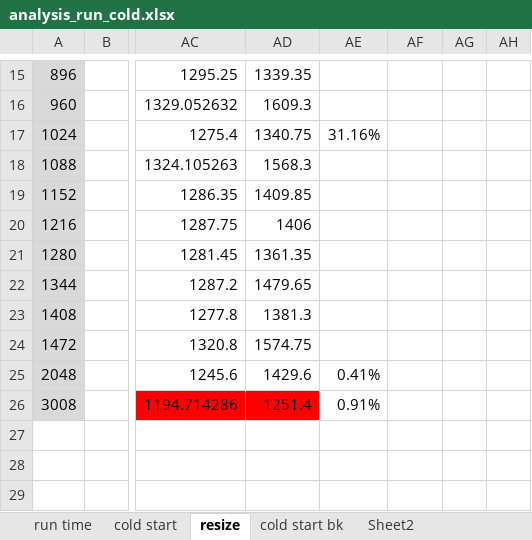
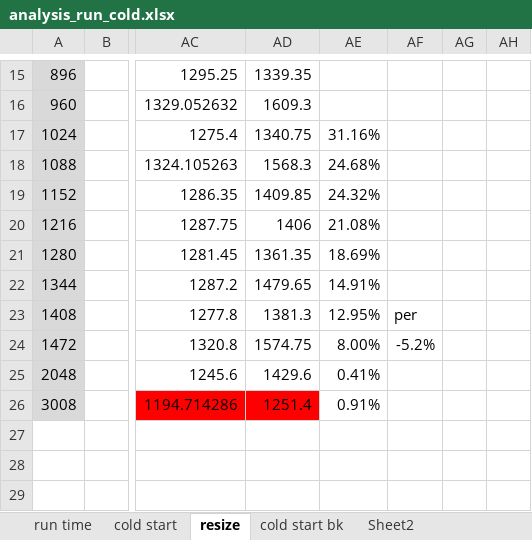
Before and after one commit to pacslab/serverless-iot-deployment, an Excel workbook: experiments/lambda/analysis_run_cold.xlsx, sheet resize, drawn as a sheet; only a part is shown, gaps mark what is left out; values as stored, in another font and other column widths than the file's, no borders; charts and pictures not drawn; the diff names each change by its address in the sheet, - before the commit and + after, or states it on an @@ line.

```diff
--- a/experiments/lambda/analysis_run_cold.xlsx (sheet resize)
+++ b/experiments/lambda/analysis_run_cold.xlsx (sheet resize)
-AE18: (empty)
+AE18: 24.68%
-AE19: (empty)
+AE19: 24.32%
-AE20: (empty)
+AE20: 21.08%
-AE21: (empty)
+AE21: 18.69%
-AE22: (empty)
+AE22: 14.91%
-AE23: (empty)
+AE23: 12.95%
-AF23: (empty)
+AF23: per
-AE24: (empty)
+AE24: 8.00%
-AF24: (empty)
+AF24: -5.2%
```
Also changed, not shown: 15 other files.
